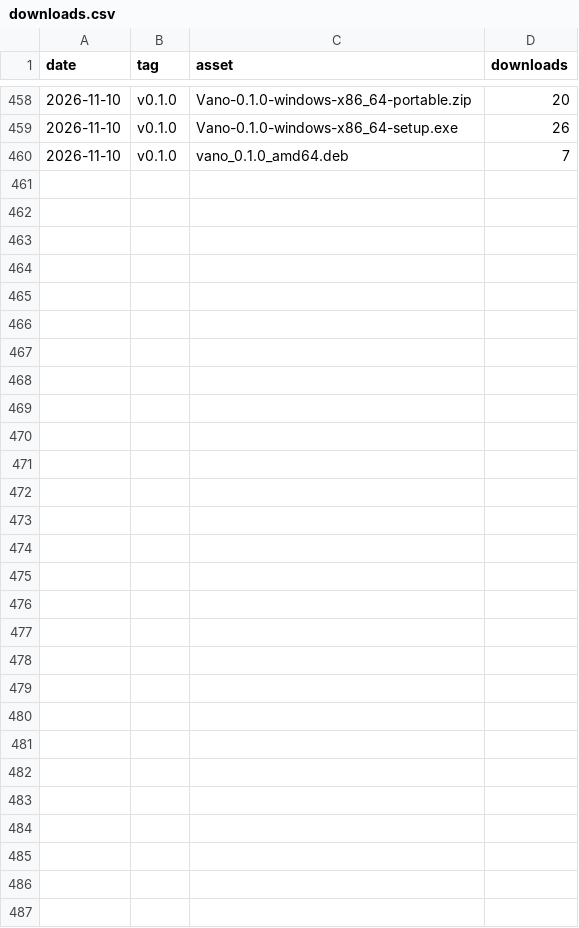
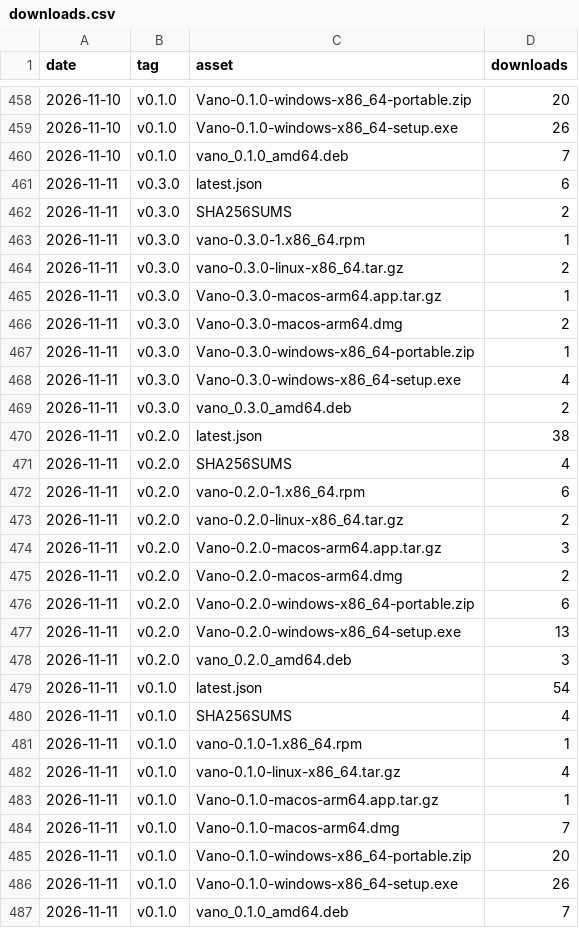
Before and after one commit to tanisperez/vano, a CSV file: downloads.csv, drawn as a sheet; only a part is shown, gaps mark what is left out.

```diff
--- a/downloads.csv
+++ b/downloads.csv
@@ -460 +460,28 @@ date,tag,asset,downloads
 2026-11-10,v0.1.0,vano_0.1.0_amd64.deb,7
+2026-11-11,v0.3.0,latest.json,6
+2026-11-11,v0.3.0,SHA256SUMS,2
+2026-11-11,v0.3.0,vano-0.3.0-1.x86_64.rpm,1
+2026-11-11,v0.3.0,vano-0.3.0-linux-x86_64.tar.gz,2
+2026-11-11,v0.3.0,Vano-0.3.0-macos-arm64.app.tar.gz,1
+2026-11-11,v0.3.0,Vano-0.3.0-macos-arm64.dmg,2
+2026-11-11,v0.3.0,Vano-0.3.0-windows-x86_64-portable.zip,1
+2026-11-11,v0.3.0,Vano-0.3.0-windows-x86_64-setup.exe,4
+2026-11-11,v0.3.0,vano_0.3.0_amd64.deb,2
+2026-11-11,v0.2.0,latest.json,38
+2026-11-11,v0.2.0,SHA256SUMS,4
+2026-11-11,v0.2.0,vano-0.2.0-1.x86_64.rpm,6
+2026-11-11,v0.2.0,vano-0.2.0-linux-x86_64.tar.gz,2
+2026-11-11,v0.2.0,Vano-0.2.0-macos-arm64.app.tar.gz,3
+2026-11-11,v0.2.0,Vano-0.2.0-macos-arm64.dmg,2
+2026-11-11,v0.2.0,Vano-0.2.0-windows-x86_64-portable.zip,6
+2026-11-11,v0.2.0,Vano-0.2.0-windows-x86_64-setup.exe,13
+2026-11-11,v0.2.0,vano_0.2.0_amd64.deb,3
+2026-11-11,v0.1.0,latest.json,54
+2026-11-11,v0.1.0,SHA256SUMS,4
+2026-11-11,v0.1.0,vano-0.1.0-1.x86_64.rpm,1
+2026-11-11,v0.1.0,vano-0.1.0-linux-x86_64.tar.gz,4
+2026-11-11,v0.1.0,Vano-0.1.0-macos-arm64.app.tar.gz,1
+2026-11-11,v0.1.0,Vano-0.1.0-macos-arm64.dmg,7
+2026-11-11,v0.1.0,Vano-0.1.0-windows-x86_64-portable.zip,20
+2026-11-11,v0.1.0,Vano-0.1.0-windows-x86_64-setup.exe,26
+2026-11-11,v0.1.0,vano_0.1.0_amd64.deb,7
```
Also changed, not shown: repo.csv, traffic/clones.csv, 3 other files.
